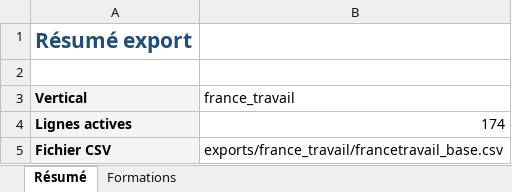
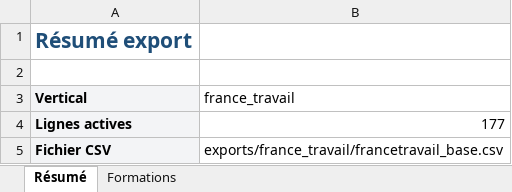
Before and after one commit to romtaug2/SupportAI-Emailing, an Excel workbook: exports/france_travail/francetravail_base.xlsx, sheet Résumé, drawn as a sheet; values as stored, in another font and other column widths than the file's, no borders; the diff names each change by its address in the sheet, - before the commit and + after, or states it on an @@ line.

Commit message:
🔪 Slice france_travail 2026-10-07

```diff
--- a/exports/france_travail/francetravail_base.xlsx (sheet Résumé)
+++ b/exports/france_travail/francetravail_base.xlsx (sheet Résumé)
-B4 (france_travail): 174
+B4 (france_travail): 177
```
Also changed, not shown: sheet Formations, 4 other files.
